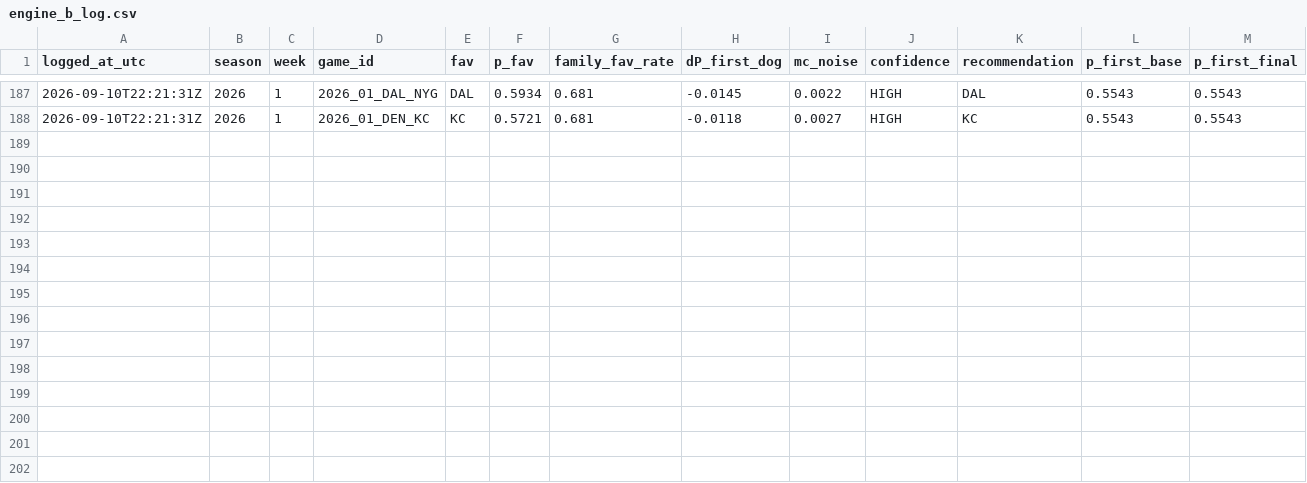
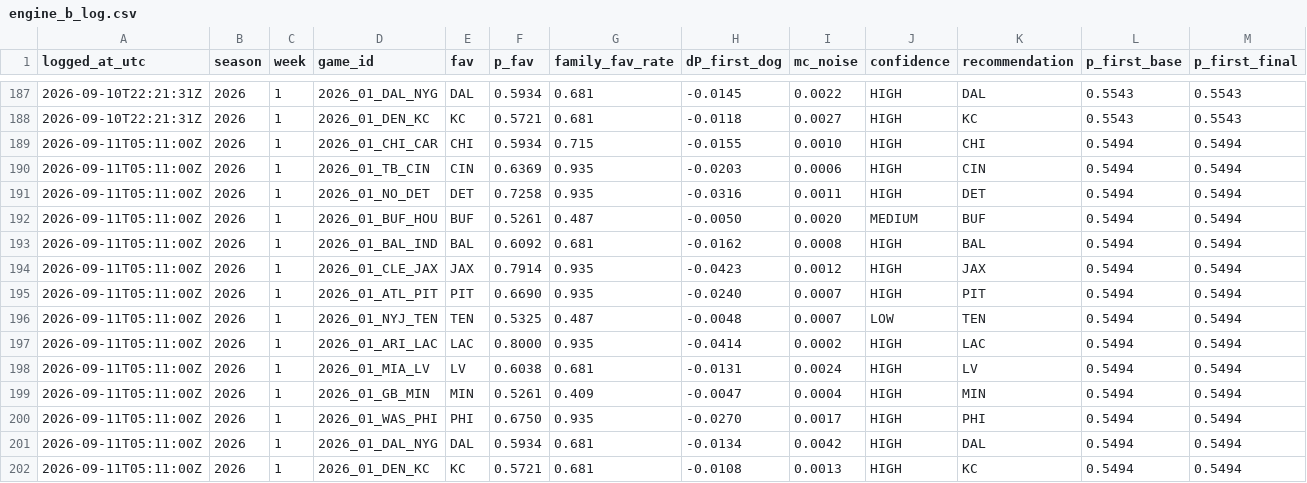
Before and after one commit to taipan0319-byte/brauns-pickem, a CSV file: engine_b_log.csv, drawn as a sheet; only a part is shown, gaps mark what is left out; rows hold the shown columns only; the diff names each change by its address in the sheet, - before the commit and + after, or states it on an @@ line.

```diff
--- a/engine_b_log.csv
+++ b/engine_b_log.csv
+row 189: 2026-09-11T05:11:00Z | 2026 | 1 | 2026_01_CHI_CAR | CHI | 0.5934 | 0.715 | -0.0155 | 0.0010 | HIGH | CHI | 0.5494 | 0.5494
+row 190: 2026-09-11T05:11:00Z | 2026 | 1 | 2026_01_TB_CIN | CIN | 0.6369 | 0.935 | -0.0203 | 0.0006 | HIGH | CIN | 0.5494 | 0.5494
+row 191: 2026-09-11T05:11:00Z | 2026 | 1 | 2026_01_NO_DET | DET | 0.7258 | 0.935 | -0.0316 | 0.0011 | HIGH | DET | 0.5494 | 0.5494
+row 192: 2026-09-11T05:11:00Z | 2026 | 1 | 2026_01_BUF_HOU | BUF | 0.5261 | 0.487 | -0.0050 | 0.0020 | MEDIUM | BUF | 0.5494 | 0.5494
+row 193: 2026-09-11T05:11:00Z | 2026 | 1 | 2026_01_BAL_IND | BAL | 0.6092 | 0.681 | -0.0162 | 0.0008 | HIGH | BAL | 0.5494 | 0.5494
+row 194: 2026-09-11T05:11:00Z | 2026 | 1 | 2026_01_CLE_JAX | JAX | 0.7914 | 0.935 | -0.0423 | 0.0012 | HIGH | JAX | 0.5494 | 0.5494
+row 195: 2026-09-11T05:11:00Z | 2026 | 1 | 2026_01_ATL_PIT | PIT | 0.6690 | 0.935 | -0.0240 | 0.0007 | HIGH | PIT | 0.5494 | 0.5494
+row 196: 2026-09-11T05:11:00Z | 2026 | 1 | 2026_01_NYJ_TEN | TEN | 0.5325 | 0.487 | -0.0048 | 0.0007 | LOW | TEN | 0.5494 | 0.5494
+row 197: 2026-09-11T05:11:00Z | 2026 | 1 | 2026_01_ARI_LAC | LAC | 0.8000 | 0.935 | -0.0414 | 0.0002 | HIGH | LAC | 0.5494 | 0.5494
+row 198: 2026-09-11T05:11:00Z | 2026 | 1 | 2026_01_MIA_LV | LV | 0.6038 | 0.681 | -0.0131 | 0.0024 | HIGH | LV | 0.5494 | 0.5494
+row 199: 2026-09-11T05:11:00Z | 2026 | 1 | 2026_01_GB_MIN | MIN | 0.5261 | 0.409 | -0.0047 | 0.0004 | HIGH | MIN | 0.5494 | 0.5494
+row 200: 2026-09-11T05:11:00Z | 2026 | 1 | 2026_01_WAS_PHI | PHI | 0.6750 | 0.935 | -0.0270 | 0.0017 | HIGH | PHI | 0.5494 | 0.5494
+row 201: 2026-09-11T05:11:00Z | 2026 | 1 | 2026_01_DAL_NYG | DAL | 0.5934 | 0.681 | -0.0134 | 0.0042 | HIGH | DAL | 0.5494 | 0.5494
+row 202: 2026-09-11T05:11:00Z | 2026 | 1 | 2026_01_DEN_KC | KC | 0.5721 | 0.681 | -0.0108 | 0.0013 | HIGH | KC | 0.5494 | 0.5494
```
Also changed, not shown: predictions_log.csv, 2 other files.
